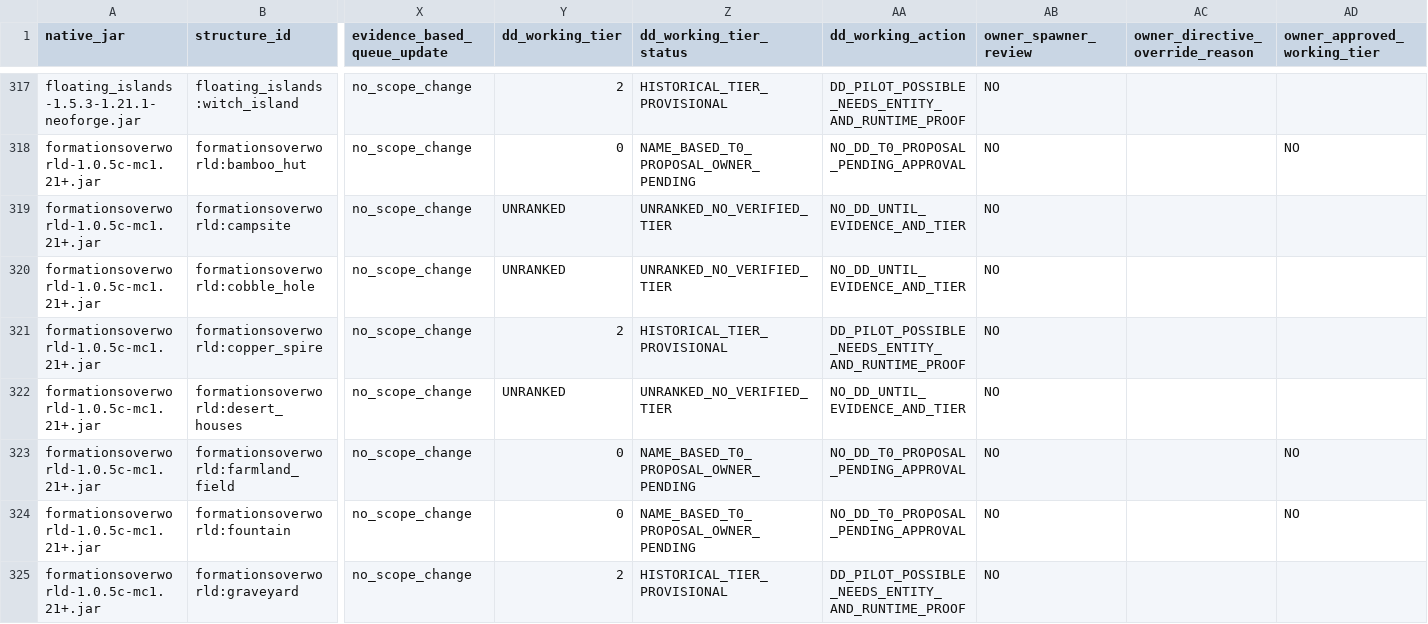
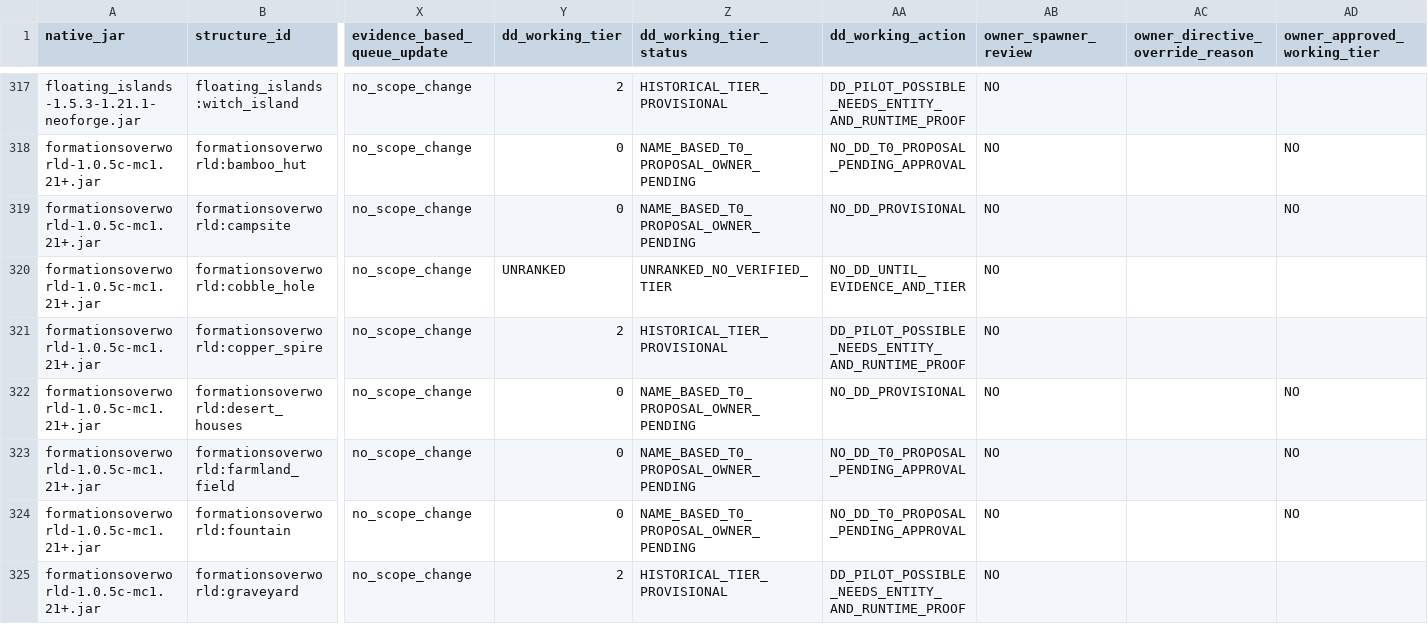
Before and after one commit to alsynth/AmbientOdyssey, a CSV file: docs/balance/DD_NATIVE_NBT_EVIDENCE_20261014.csv, drawn as a sheet; only a part is shown, gaps mark what is left out; the diff covers the shown part only; the diff names each change by its address in the sheet, - before the commit and + after, or states it on an @@ line.

Commit message:
catalogue: +16 provisional Tier0 scenery excluding spawner owner holds

```diff
--- a/docs/balance/DD_NATIVE_NBT_EVIDENCE_20261014.csv
+++ b/docs/balance/DD_NATIVE_NBT_EVIDENCE_20261014.csv
-Y319 (dd_working_tier): UNRANKED
+Y319 (dd_working_tier): 0
-Z319 (dd_working_tier_status): UNRANKED_NO_VERIFIED_TIER
+Z319 (dd_working_tier_status): NAME_BASED_T0_PROPOSAL_OWNER_PENDING
-AA319 (dd_working_action): NO_DD_UNTIL_EVIDENCE_AND_TIER
+AA319 (dd_working_action): NO_DD_PROVISIONAL
-AD319 (owner_approved_working_tier): (empty)
+AD319 (owner_approved_working_tier): NO
-Y322 (dd_working_tier): UNRANKED
+Y322 (dd_working_tier): 0
-Z322 (dd_working_tier_status): UNRANKED_NO_VERIFIED_TIER
+Z322 (dd_working_tier_status): NAME_BASED_T0_PROPOSAL_OWNER_PENDING
-AA322 (dd_working_action): NO_DD_UNTIL_EVIDENCE_AND_TIER
+AA322 (dd_working_action): NO_DD_PROVISIONAL
-AD322 (owner_approved_working_tier): (empty)
+AD322 (owner_approved_working_tier): NO
```
Also changed, not shown: 56 edited cells elsewhere in this file.
